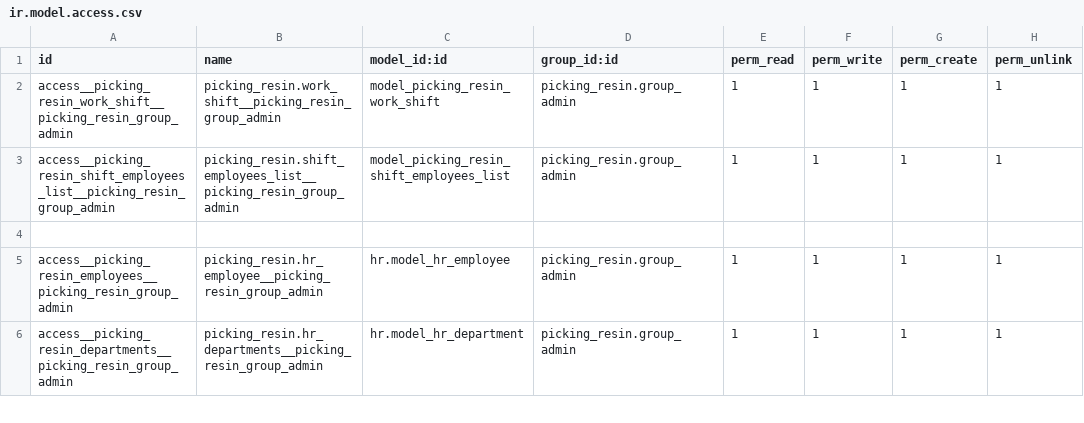
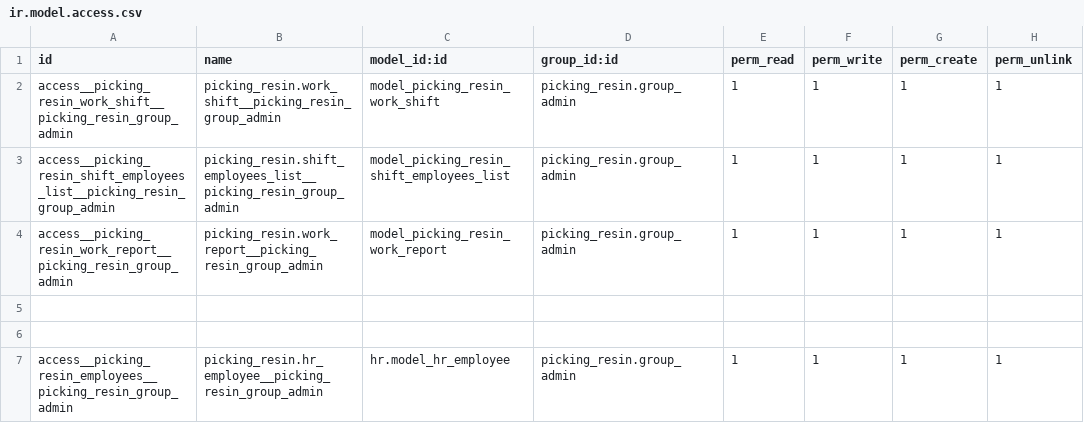
Before and after one commit to basikdimos/picking_resin, a CSV file: addons/picking_resin/security/ir.model.access.csv, drawn as a sheet; only a part is shown; the shorter side is filled out with more unchanged rows; the diff names each change by its address in the sheet, - before the commit and + after, or states it on an @@ line.

```diff
--- a/addons/picking_resin/security/ir.model.access.csv
+++ b/addons/picking_resin/security/ir.model.access.csv
+row 4: access__picking_resin_work_report__picking_resin_group_admin | picking_resin.work_report__picking_resin_group_admin | model_picking_resin_work_report | picking_resin.group_admin | 1 | 1 | 1 | 1
+row 5: (empty)
```
Also changed, not shown: 6 other files.
